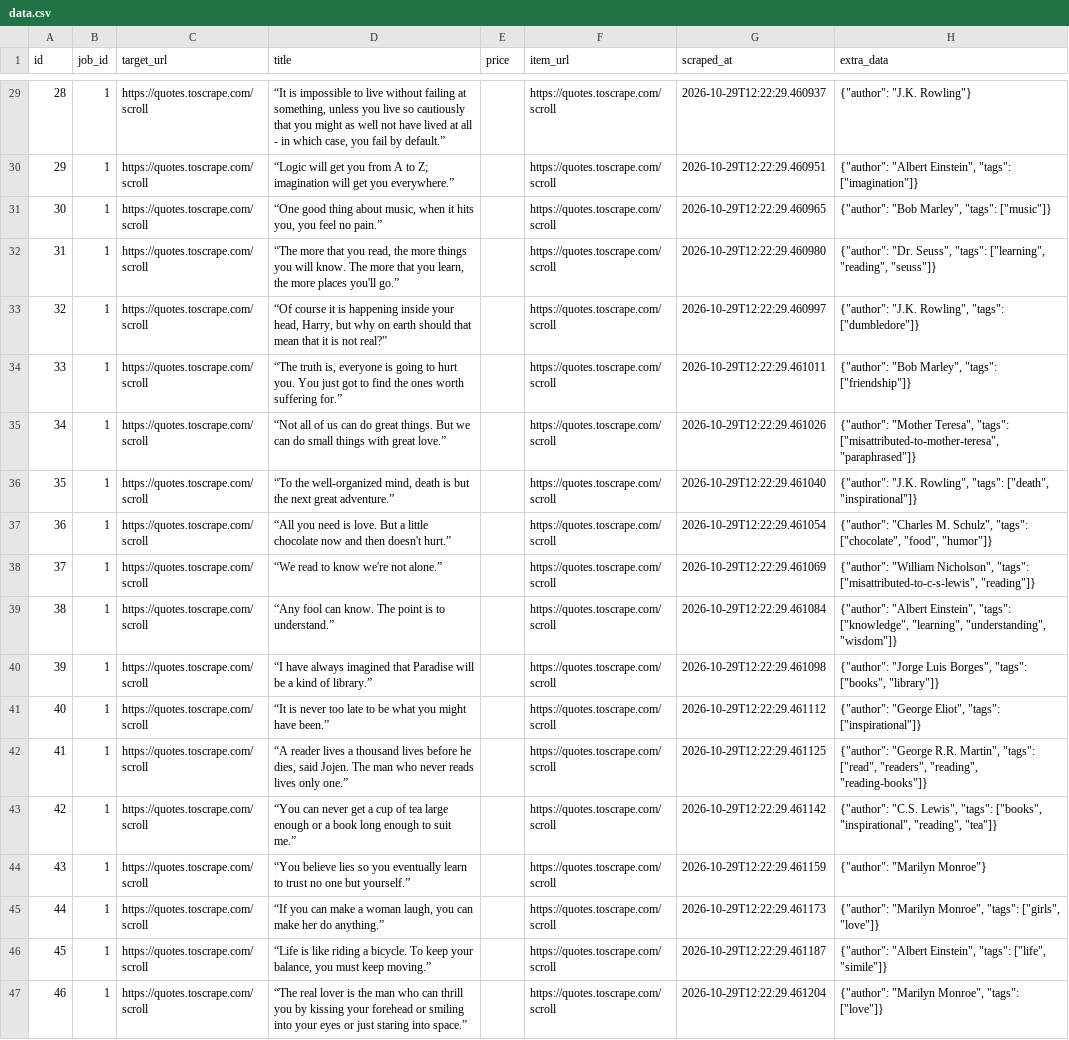
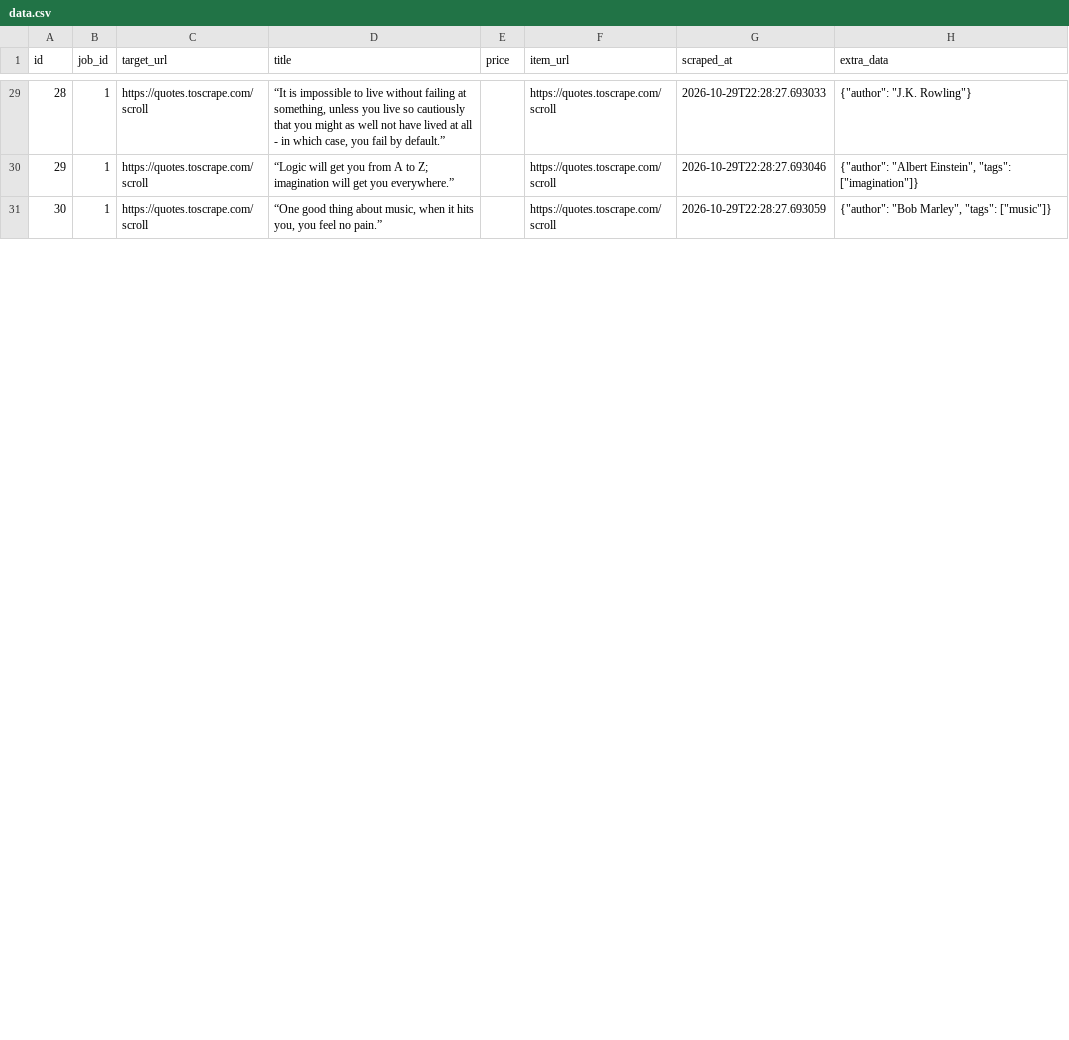
Before and after one commit to devchahar-byte/automated-web-scraper, a CSV file: docs/data.csv, drawn as a sheet; only a part is shown, gaps mark what is left out; the diff covers the shown part only; the diff names each change by its address in the sheet, - before the commit and + after, or states it on an @@ line.

```diff
--- a/docs/data.csv
+++ b/docs/data.csv
-G29 (scraped_at): 2026-10-29T12:22:29.460937
+G29 (scraped_at): 2026-10-29T22:28:27.693033
-G30 (scraped_at): 2026-10-29T12:22:29.460951
+G30 (scraped_at): 2026-10-29T22:28:27.693046
-G31 (scraped_at): 2026-10-29T12:22:29.460965
+G31 (scraped_at): 2026-10-29T22:28:27.693059
-row 32: 31 | 1 | https://quotes.toscrape.com/scroll | “The more that you read, the more things you will know. The more that you learn, the more places you'll go.” |  | https://quotes.toscrape.com/scroll | 2026-10-29T12:22:29.460980 | {"author": "Dr. Seuss", "tags": ["learning", "reading", "seuss"]}
-row 33: 32 | 1 | https://quotes.toscrape.com/scroll | “Of course it is happening inside your head, Harry, but why on earth should that mean that it is not real?” |  | https://quotes.toscrape.com/scroll | 2026-10-29T12:22:29.460997 | {"author": "J.K. Rowling", "tags": ["dumbledore"]}
-row 34: 33 | 1 | https://quotes.toscrape.com/scroll | “The truth is, everyone is going to hurt you. You just got to find the ones worth suffering for.” |  | https://quotes.toscrape.com/scroll | 2026-10-29T12:22:29.461011 | {"author": "Bob Marley", "tags": ["friendship"]}
-row 35: 34 | 1 | https://quotes.toscrape.com/scroll | “Not all of us can do great things. But we can do small things with great love.” |  | https://quotes.toscrape.com/scroll | 2026-10-29T12:22:29.461026 | {"author": "Mother Teresa", "tags": ["misattributed-to-mother-teresa", "paraphrased"]}
-row 36: 35 | 1 | https://quotes.toscrape.com/scroll | “To the well-organized mind, death is but the next great adventure.” |  | https://quotes.toscrape.com/scroll | 2026-10-29T12:22:29.461040 | {"author": "J.K. Rowling", "tags": ["death", "inspirational"]}
-row 37: 36 | 1 | https://quotes.toscrape.com/scroll | “All you need is love. But a little chocolate now and then doesn't hurt.” |  | https://quotes.toscrape.com/scroll | 2026-10-29T12:22:29.461054 | {"author": "Charles M. Schulz", "tags": ["chocolate", "food", "humor"]}
-row 38: 37 | 1 | https://quotes.toscrape.com/scroll | “We read to know we're not alone.” |  | https://quotes.toscrape.com/scroll | 2026-10-29T12:22:29.461069 | {"author": "William Nicholson", "tags": ["misattributed-to-c-s-lewis", "reading"]}
-row 39: 38 | 1 | https://quotes.toscrape.com/scroll | “Any fool can know. The point is to understand.” |  | https://quotes.toscrape.com/scroll | 2026-10-29T12:22:29.461084 | {"author": "Albert Einstein", "tags": ["knowledge", "learning", "understanding", "wisdom"]}
-row 40: 39 | 1 | https://quotes.toscrape.com/scroll | “I have always imagined that Paradise will be a kind of library.” |  | https://quotes.toscrape.com/scroll | 2026-10-29T12:22:29.461098 | {"author": "Jorge Luis Borges", "tags": ["books", "library"]}
-row 41: 40 | 1 | https://quotes.toscrape.com/scroll | “It is never too late to be what you might have been.” |  | https://quotes.toscrape.com/scroll | 2026-10-29T12:22:29.461112 | {"author": "George Eliot", "tags": ["inspirational"]}
-row 42: 41 | 1 | https://quotes.toscrape.com/scroll | “A reader lives a thousand lives before he dies, said Jojen. The man who never reads lives only one.” |  | https://quotes.toscrape.com/scroll | 2026-10-29T12:22:29.461125 | {"author": "George R.R. Martin", "tags": ["read", "readers", "reading", "reading-books"]}
-row 43: 42 | 1 | https://quotes.toscrape.com/scroll | “You can never get a cup of tea large enough or a book long enough to suit me.” |  | https://quotes.toscrape.com/scroll | 2026-10-29T12:22:29.461142 | {"author": "C.S. Lewis", "tags": ["books", "inspirational", "reading", "tea"]}
-row 44: 43 | 1 | https://quotes.toscrape.com/scroll | “You believe lies so you eventually learn to trust no one but yourself.” |  | https://quotes.toscrape.com/scroll | 2026-10-29T12:22:29.461159 | {"author": "Marilyn Monroe"}
-row 45: 44 | 1 | https://quotes.toscrape.com/scroll | “If you can make a woman laugh, you can make her do anything.” |  | https://quotes.toscrape.com/scroll | 2026-10-29T12:22:29.461173 | {"author": "Marilyn Monroe", "tags": ["girls", "love"]}
-row 46: 45 | 1 | https://quotes.toscrape.com/scroll | “Life is like riding a bicycle. To keep your balance, you must keep moving.” |  | https://quotes.toscrape.com/scroll | 2026-10-29T12:22:29.461187 | {"author": "Albert Einstein", "tags": ["life", "simile"]}
-row 47: 46 | 1 | https://quotes.toscrape.com/scroll | “The real lover is the man who can thrill you by kissing your forehead or smiling into your eyes or just staring into space.” |  | https://quotes.toscrape.com/scroll | 2026-10-29T12:22:29.461204 | {"author": "Marilyn Monroe", "tags": ["love"]}
```
Also changed, not shown: 4 removed rows, 47 edited cells and row numbers in column A elsewhere in this file, 1 other file.
